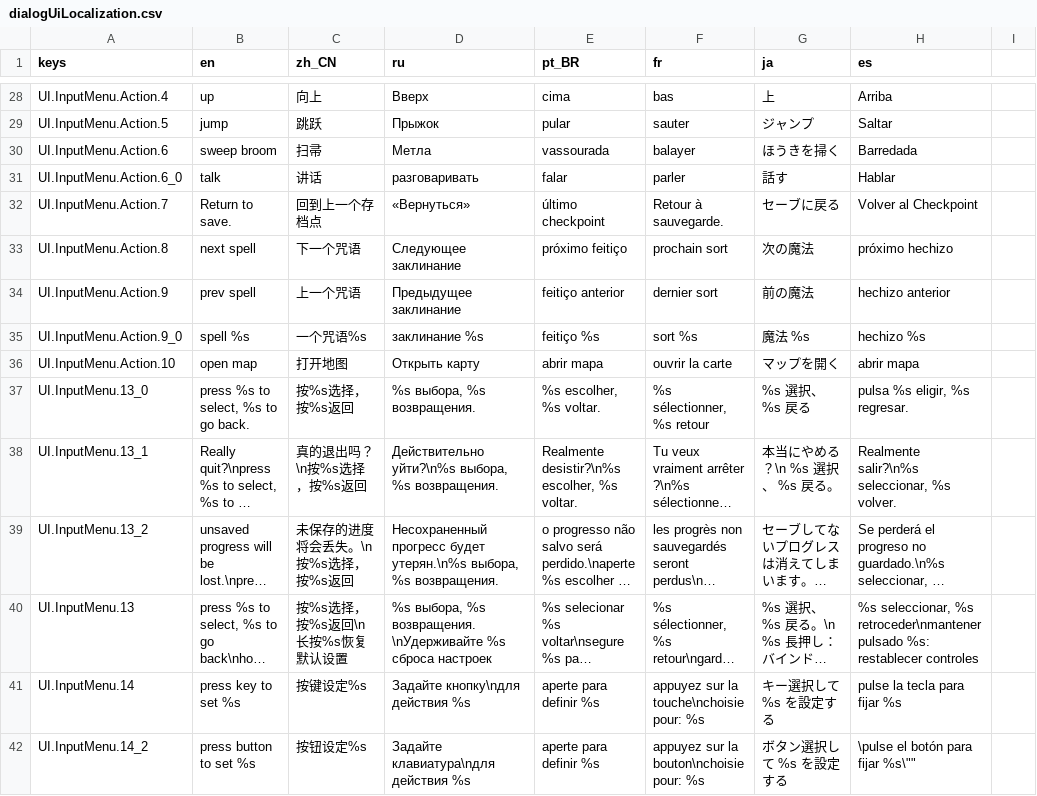
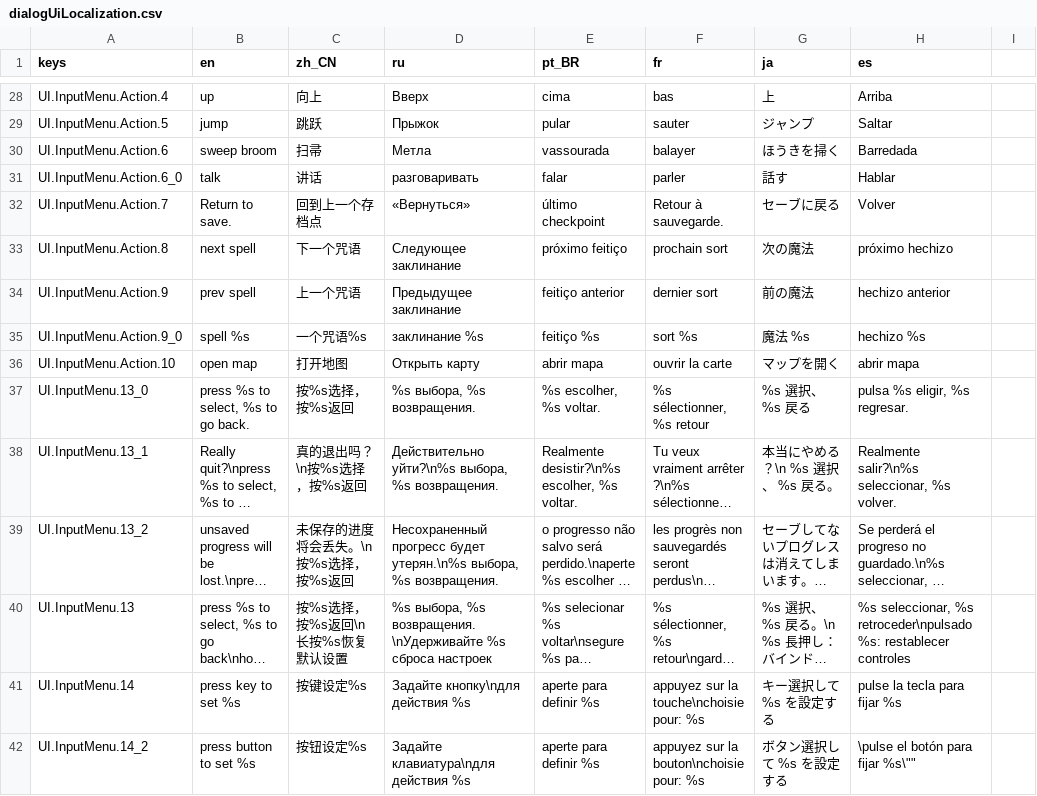
Before and after one commit to jakeonaut/glitch-dungeon-crystal, a CSV file: dialogUiLocalization.csv, drawn as a sheet; only a part is shown, gaps mark what is left out; long unchanged cells end in …; the diff names each change by its address in the sheet, - before the commit and + after, or states it on an @@ line.

```diff
--- a/dialogUiLocalization.csv
+++ b/dialogUiLocalization.csv
-H32 (es): Volver al Checkpoint
+H32 (es): Volver
-H40 (es): …seleccionar, %s retroceder\nmantener pulsado %s: restablecer…
+H40 (es): …seleccionar, %s retroceder\npulsado %s: restablecer…
```
Also changed, not shown: 22 other files.
